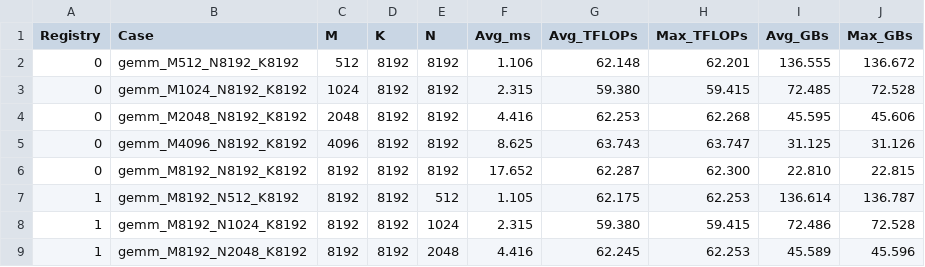
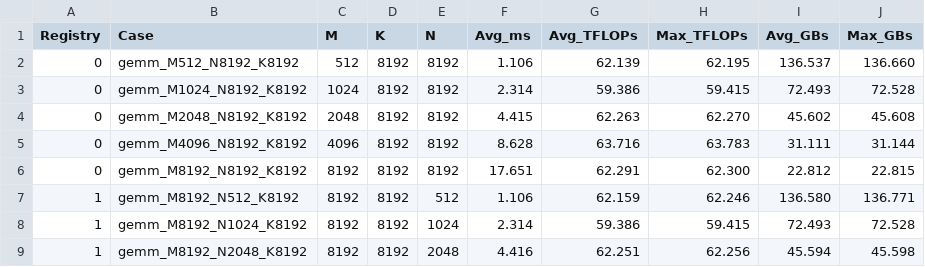
Before and after one commit to salmanra/cusparse-experiments, a CSV file: build/gemm_sweep_results.csv, drawn as a sheet; only a part is shown; the diff covers the shown part only.

```diff
--- a/build/gemm_sweep_results.csv
+++ b/build/gemm_sweep_results.csv
@@ -1,9 +1,9 @@
 Registry,Case,M,K,N,Avg_ms,Avg_TFLOPs,Max_TFLOPs,Avg_GBs,Max_GBs
-0,gemm_M512_N8192_K8192,512,8192,8192,1.106,62.148,62.201,136.555,136.672
-0,gemm_M1024_N8192_K8192,1024,8192,8192,2.315,59.380,59.415,72.485,72.528
-0,gemm_M2048_N8192_K8192,2048,8192,8192,4.416,62.253,62.268,45.595,45.606
-0,gemm_M4096_N8192_K8192,4096,8192,8192,8.625,63.743,63.747,31.125,31.126
-0,gemm_M8192_N8192_K8192,8192,8192,8192,17.652,62.287,62.300,22.810,22.815
-1,gemm_M8192_N512_K8192,8192,8192,512,1.105,62.175,62.253,136.614,136.787
-1,gemm_M8192_N1024_K8192,8192,8192,1024,2.315,59.380,59.415,72.486,72.528
-1,gemm_M8192_N2048_K8192,8192,8192,2048,4.416,62.245,62.253,45.589,45.596
+0,gemm_M512_N8192_K8192,512,8192,8192,1.106,62.139,62.195,136.537,136.660
+0,gemm_M1024_N8192_K8192,1024,8192,8192,2.314,59.386,59.415,72.493,72.528
+0,gemm_M2048_N8192_K8192,2048,8192,8192,4.415,62.263,62.270,45.602,45.608
+0,gemm_M4096_N8192_K8192,4096,8192,8192,8.628,63.716,63.783,31.111,31.144
+0,gemm_M8192_N8192_K8192,8192,8192,8192,17.651,62.291,62.300,22.812,22.815
+1,gemm_M8192_N512_K8192,8192,8192,512,1.106,62.159,62.246,136.580,136.771
+1,gemm_M8192_N1024_K8192,8192,8192,1024,2.314,59.386,59.415,72.493,72.528
+1,gemm_M8192_N2048_K8192,8192,8192,2048,4.416,62.251,62.256,45.594,45.598
```
Also changed, not shown: 70 edited cells elsewhere in this file, sweep_results.csv, 1 other file.
